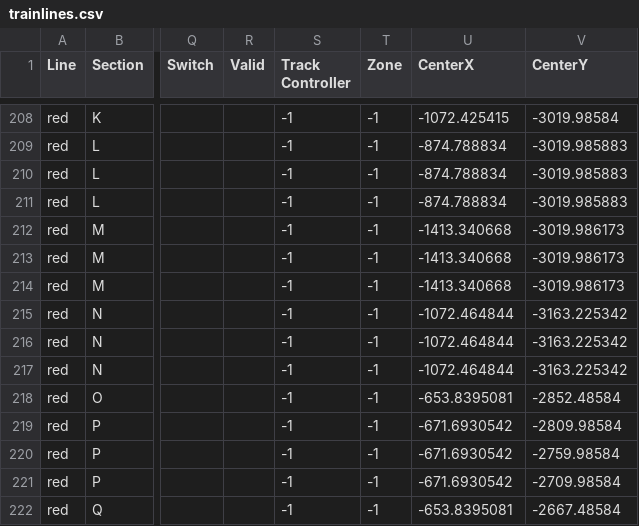
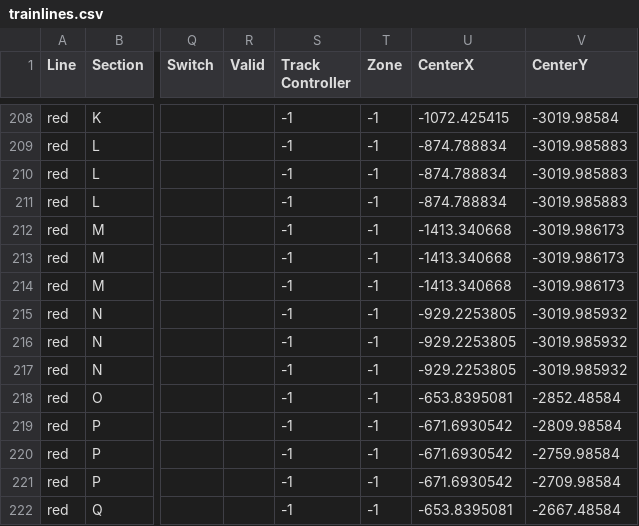
Before and after one commit to suffolk-northern/main, a CSV file: track_model/trainlines.csv, drawn as a sheet; only a part is shown, gaps mark what is left out; the diff names each change by its address in the sheet, - before the commit and + after, or states it on an @@ line.

Commit message:
Fixed a couple of red line centers

```diff
--- a/track_model/trainlines.csv
+++ b/track_model/trainlines.csv
-U215:U217 (CenterX): -1072.464844
+U215:U217 (CenterX): -929.2253805
-V215:V217 (CenterY): -3163.225342
+V215:V217 (CenterY): -3019.985932
```
